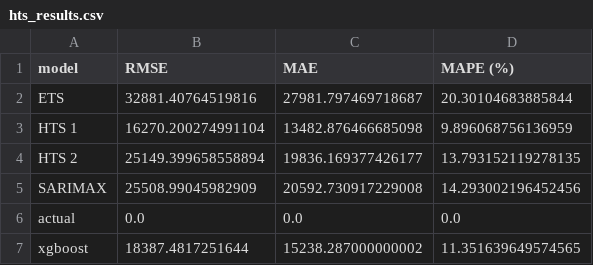
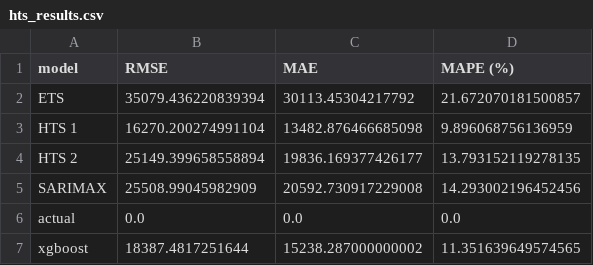
Before and after one commit to renanop/international_arrivals_time_series_forecasting, a CSV file: notebooks/modeling/hts_results.csv, drawn as a sheet.

```diff
--- a/notebooks/modeling/hts_results.csv
+++ b/notebooks/modeling/hts_results.csv
@@ -1,3 +1,3 @@
 model,RMSE,MAE,MAPE (%)
-ETS,32881.40764519816,27981.797469718687,20.30104683885844
+ETS,35079.436220839394,30113.45304217792,21.672070181500857
 HTS 1,16270.200274991104,13482.876466685098,9.896068756136959
```
Also changed, not shown: notebooks/modeling/comparison_df.csv, notebooks/modeling/ets_forecast_TRAIN.csv, 8 other files.
